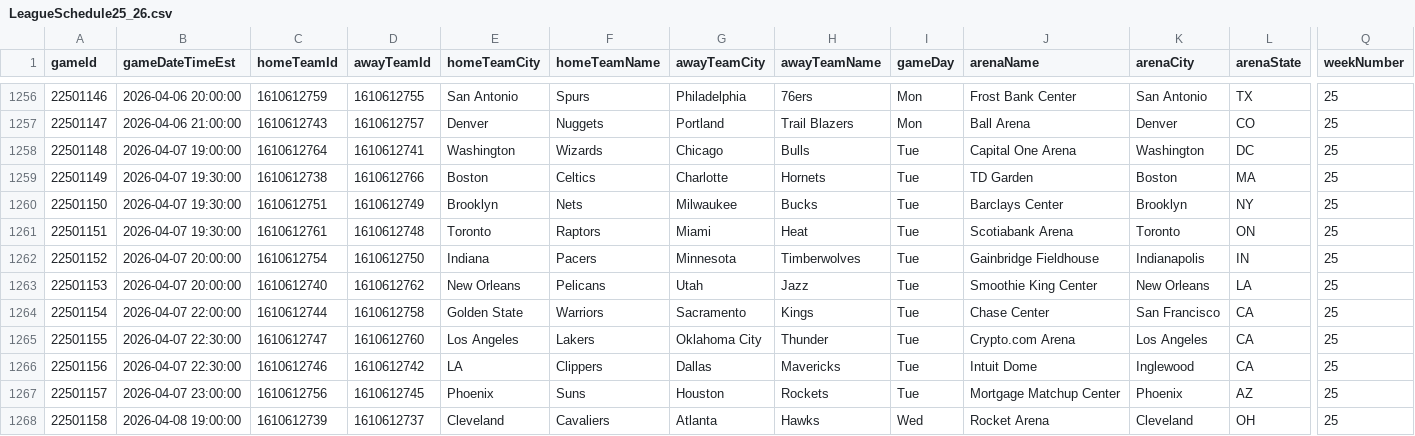
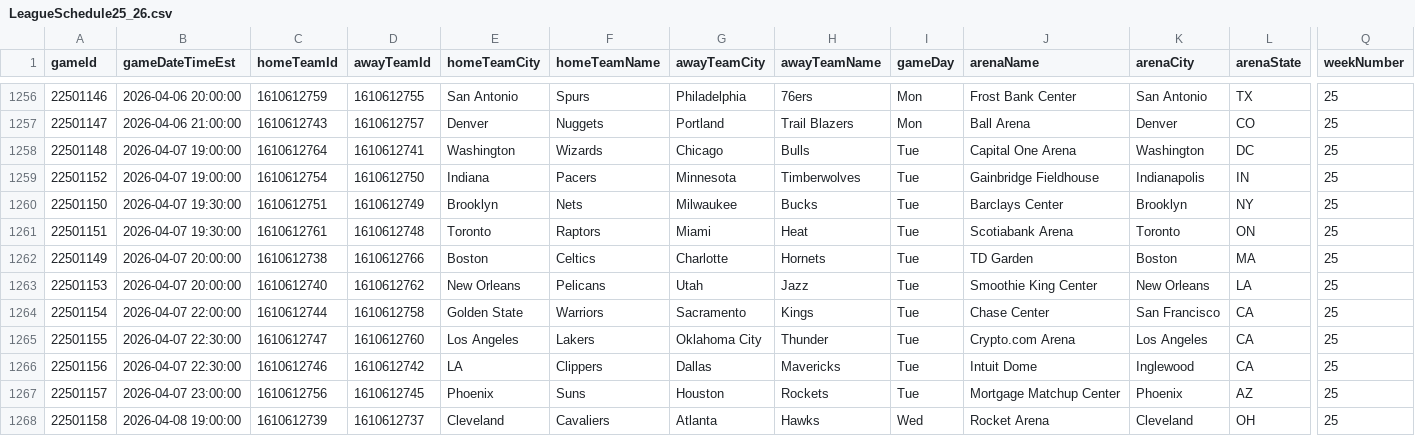
Before and after one commit to mina-p1/Open-Bet, a CSV file: backend/archive/box_scores/LeagueSchedule25_26.csv, drawn as a sheet; only a part is shown, gaps mark what is left out; removed rows and columns are numbered as before the commit, all else as after; rows hold the shown columns only; the diff names each change by its address in the sheet, - before the commit and + after, or states it on an @@ line.

```diff
--- a/backend/archive/box_scores/LeagueSchedule25_26.csv
+++ b/backend/archive/box_scores/LeagueSchedule25_26.csv
-row 1259: 22501149 | 2026-04-07 19:30:00 | 1610612738 | 1610612766 | Boston | Celtics | Charlotte | Hornets | Tue | TD Garden | Boston | MA | 25
+row 1259: 22501152 | 2026-04-07 19:00:00 | 1610612754 | 1610612750 | Indiana | Pacers | Minnesota | Timberwolves | Tue | Gainbridge Fieldhouse | Indianapolis | IN | 25
-row 1262: 22501152 | 2026-04-07 20:00:00 | 1610612754 | 1610612750 | Indiana | Pacers | Minnesota | Timberwolves | Tue | Gainbridge Fieldhouse | Indianapolis | IN | 25
+row 1262: 22501149 | 2026-04-07 20:00:00 | 1610612738 | 1610612766 | Boston | Celtics | Charlotte | Hornets | Tue | TD Garden | Boston | MA | 25
```
Also changed, not shown: backend/data/box_scores/LeagueSchedule25_26.csv, 4 other files.
